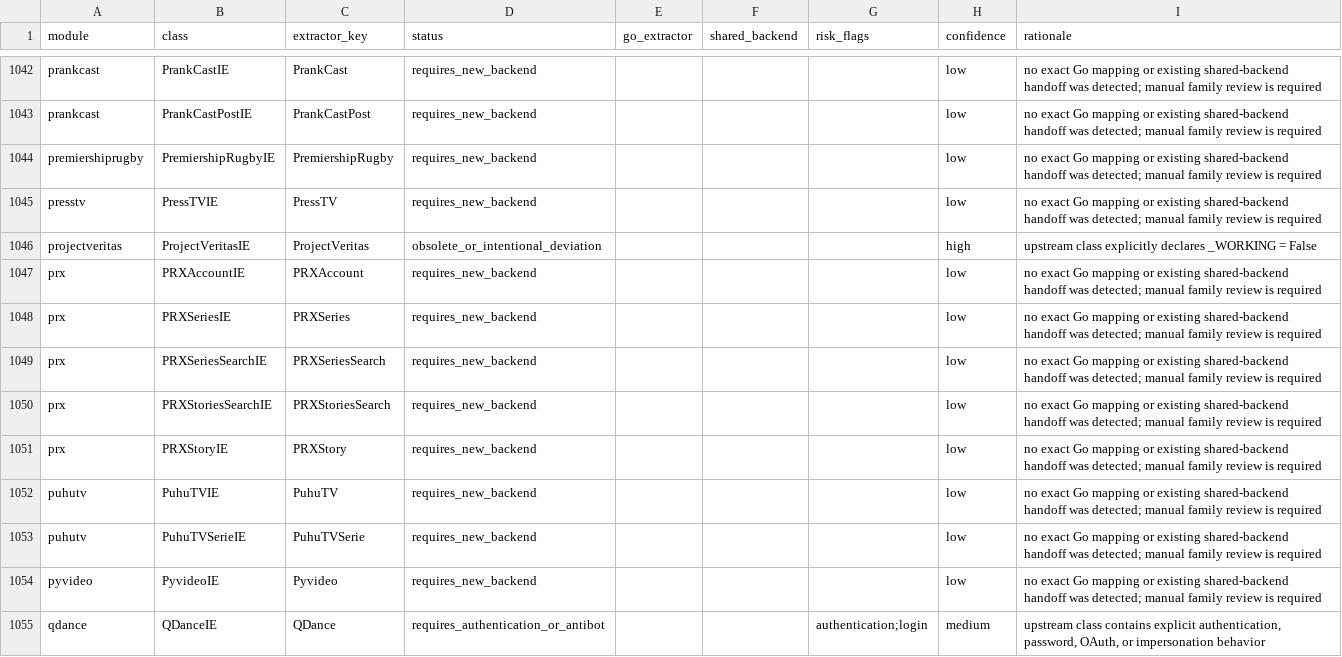
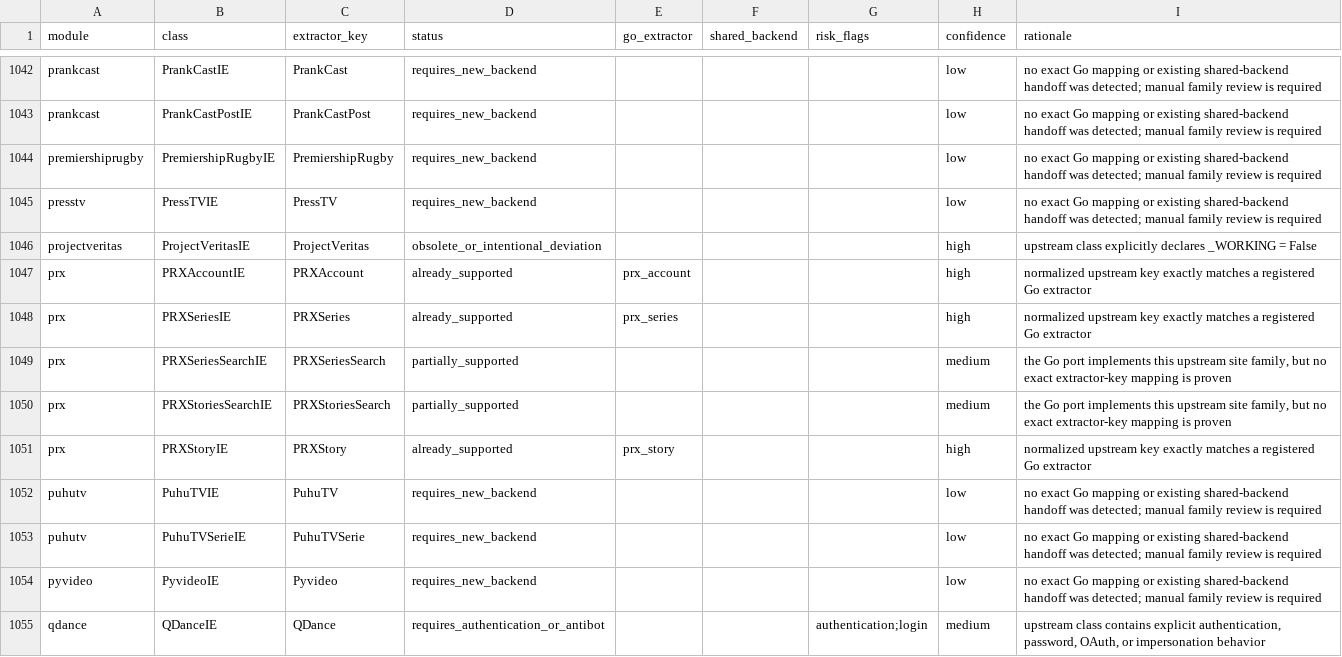
Before and after one commit to tejasa97/youtube_dlp, a CSV file: conformance/extractors/upstream_master_checklist.csv, drawn as a sheet; only a part is shown, gaps mark what is left out.

Commit message:
feat: add PRX CMS extractors

```diff
--- a/conformance/extractors/upstream_master_checklist.csv
+++ b/conformance/extractors/upstream_master_checklist.csv
@@ -1046,7 +1046,7 @@ presstv,PressTVIE,PressTV,requires_new_backend,,,,low,no exact Go mapping or exi
 projectveritas,ProjectVeritasIE,ProjectVeritas,obsolete_or_intentional_deviation,,,,high,upstream class explicitly declares _WORKING = False
-prx,PRXAccountIE,PRXAccount,requires_new_backend,,,,low,no exact Go mapping or existing shared-backend handoff was detected; manual family review is required
-prx,PRXSeriesIE,PRXSeries,requires_new_backend,,,,low,no exact Go mapping or existing shared-backend handoff was detected; manual family review is required
-prx,PRXSeriesSearchIE,PRXSeriesSearch,requires_new_backend,,,,low,no exact Go mapping or existing shared-backend handoff was detected; manual family review is required
-prx,PRXStoriesSearchIE,PRXStoriesSearch,requires_new_backend,,,,low,no exact Go mapping or existing shared-backend handoff was detected; manual family review is required
-prx,PRXStoryIE,PRXStory,requires_new_backend,,,,low,no exact Go mapping or existing shared-backend handoff was detected; manual family review is required
+prx,PRXAccountIE,PRXAccount,already_supported,prx_account,,,high,normalized upstream key exactly matches a registered Go extractor
+prx,PRXSeriesIE,PRXSeries,already_supported,prx_series,,,high,normalized upstream key exactly matches a registered Go extractor
+prx,PRXSeriesSearchIE,PRXSeriesSearch,partially_supported,,,,medium,"the Go port implements this upstream site family, but no exact extractor-key mapping is proven"
+prx,PRXStoriesSearchIE,PRXStoriesSearch,partially_supported,,,,medium,"the Go port implements this upstream site family, but no exact extractor-key mapping is proven"
+prx,PRXStoryIE,PRXStory,already_supported,prx_story,,,high,normalized upstream key exactly matches a registered Go extractor
 puhutv,PuhuTVIE,PuhuTV,requires_new_backend,,,,low,no exact Go mapping or existing shared-backend handoff was detected; manual family review is required
```
Also changed, not shown: 7 other files.
